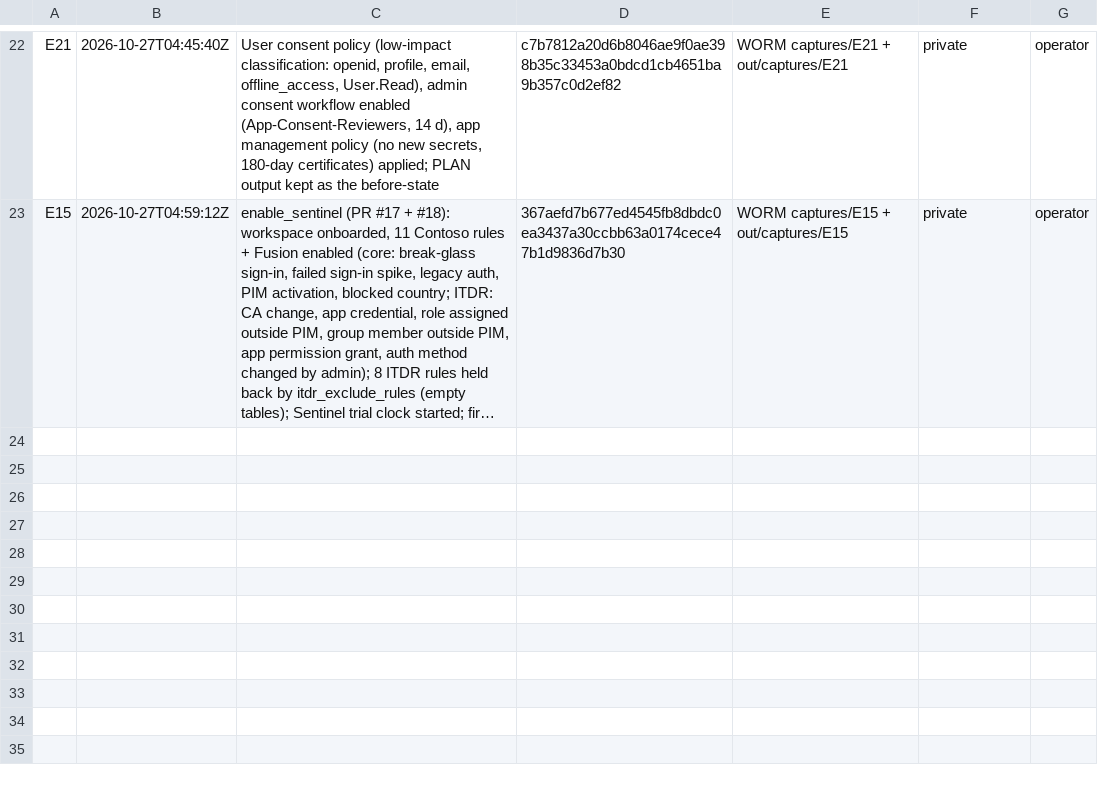
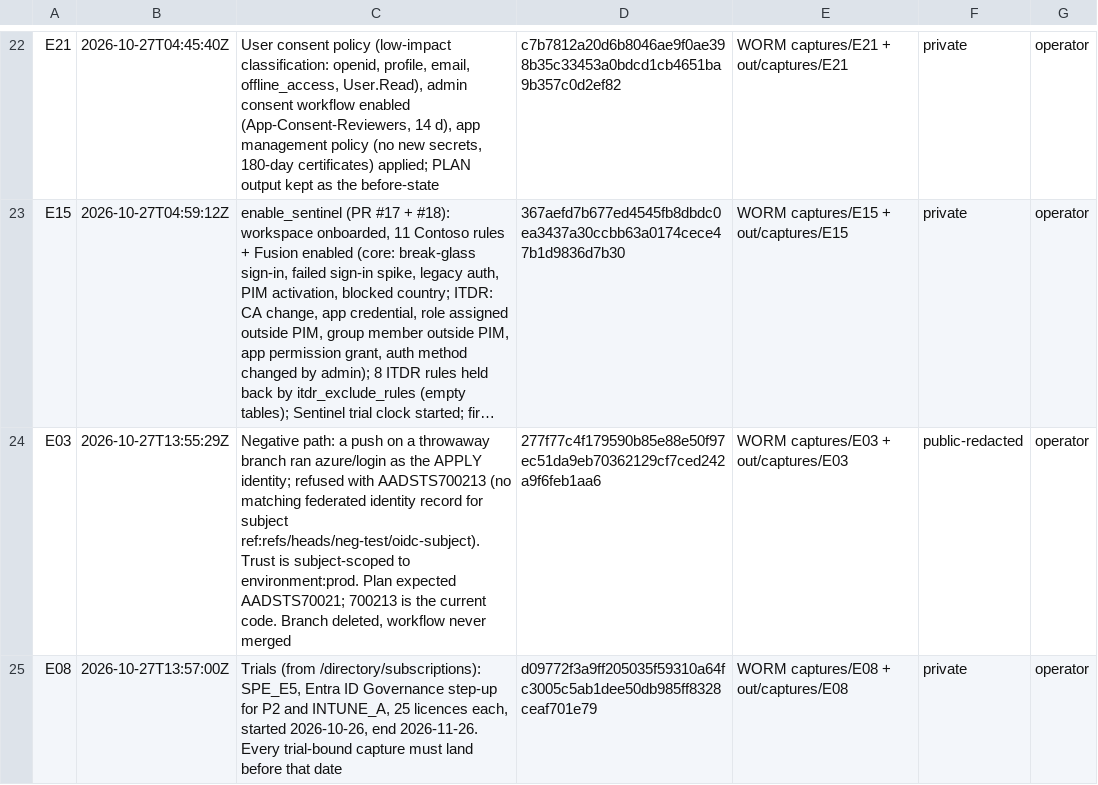
Before and after one commit to ChromeData/contoso-health-identity-lab, a CSV file: lab/evidence/capture-log.csv, drawn as a sheet; only a part is shown, gaps mark what is left out; long unchanged cells end in …; the diff names each change by its address in the sheet, - before the commit and + after, or states it on an @@ line.

```diff
--- a/lab/evidence/capture-log.csv
+++ b/lab/evidence/capture-log.csv
+row 24: E03 | 2026-10-27T13:55:29Z | Negative path: a push on a throwaway branch ran azure/login as the APPLY identity; refused with AADSTS700213 (no matching federated identity record for subject ref:refs/heads/neg-test/oidc-subject). Trust is subject-scoped to environment:prod. Plan expected AADSTS70021; 700213 is the current code. Branch deleted, workflow never merged | 277f77c4f179590b85e88e50f97ec51da9eb70362129cf7ced242a9f6feb1aa6 | WORM captures/E03 + out/captures/E03 | public-redacted | operator
+row 25: E08 | 2026-10-27T13:57:00Z | Trials (from /directory/subscriptions): SPE_E5, Entra ID Governance step-up for P2 and INTUNE_A, 25 licences each, started 2026-10-26, end 2026-11-26. Every trial-bound capture must land before that date | d09772f3a9ff205035f59310a64fc3005c5ab1dee50db985ff8328ceaf701e79 | WORM captures/E08 + out/captures/E08 | private | operator
```
Also changed, not shown: 2 other files.
